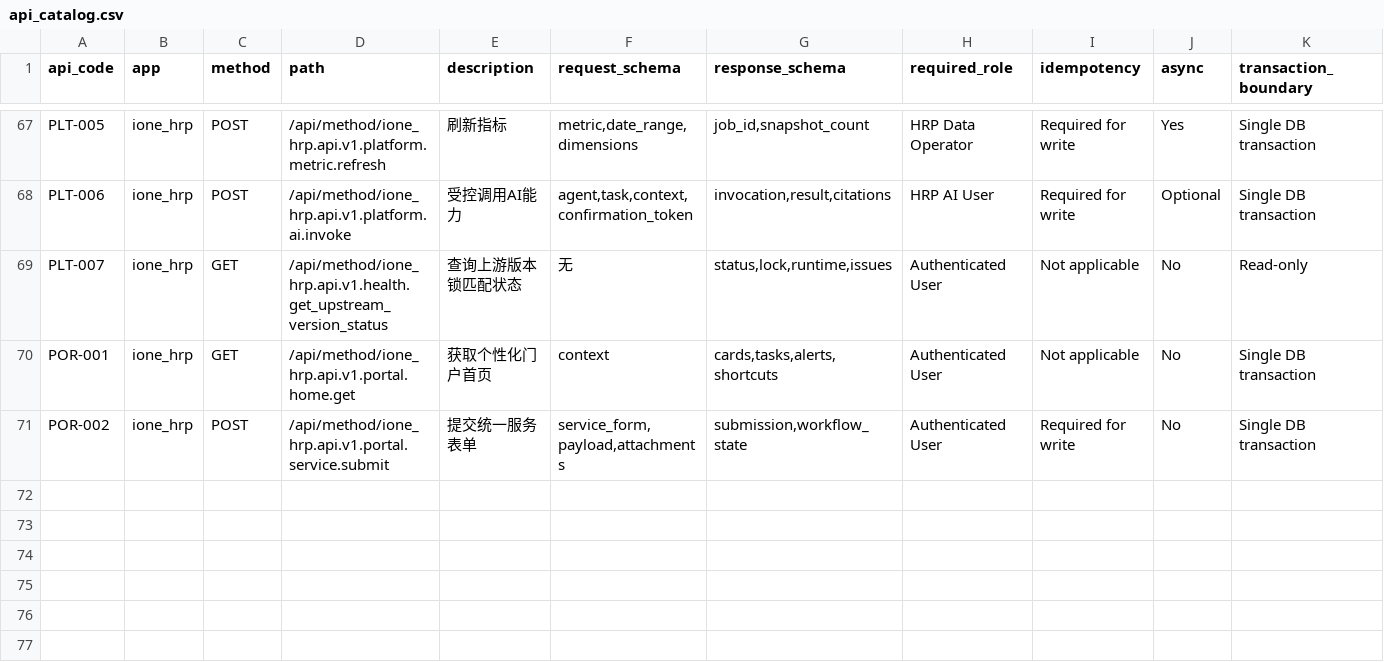
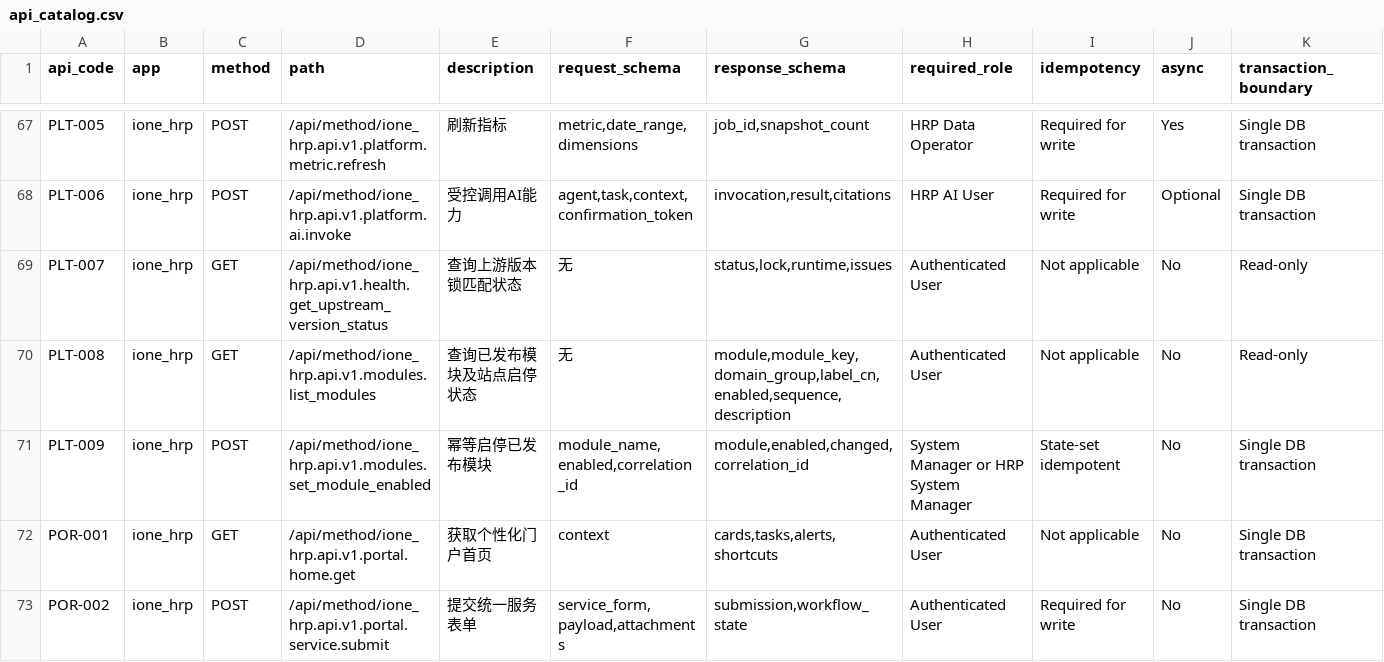
Before and after one commit to jerry317395616/ione_hrp, a CSV file: api/api_catalog.csv, drawn as a sheet; only a part is shown, gaps mark what is left out; rows hold the shown columns only; the diff names each change by its address in the sheet, - before the commit and + after, or states it on an @@ line.

Commit message:
feat: complete COD-003 module skeleton

```diff
--- a/api/api_catalog.csv
+++ b/api/api_catalog.csv
+row 70: PLT-008 | ione_hrp | GET | /api/method/ione_hrp.api.v1.modules.list_modules | 查询已发布模块及站点启停状态 | 无 | module,module_key,domain_group,label_cn,enabled,sequence,description | Authenticated User | Not applicable | No | Read-only
+row 71: PLT-009 | ione_hrp | POST | /api/method/ione_hrp.api.v1.modules.set_module_enabled | 幂等启停已发布模块 | module_name,enabled,correlation_id | module,enabled,changed,correlation_id | System Manager or HRP System Manager | State-set idempotent | No | Single DB transaction
```
Also changed, not shown: 17 other files.
